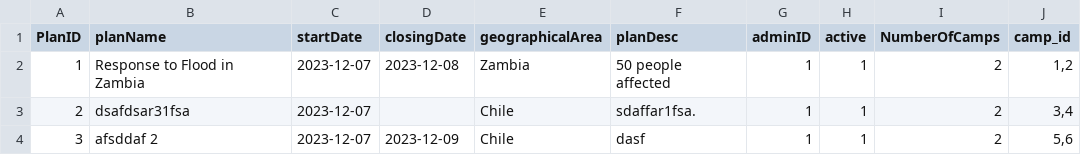
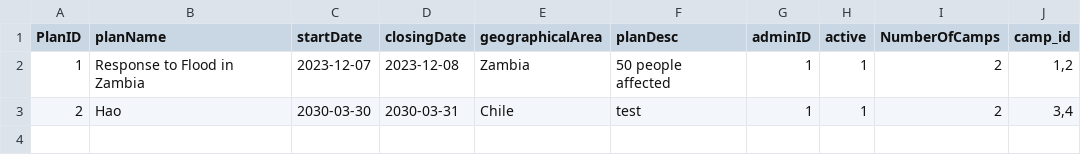
Before and after one commit to Alimauroraa/intro_programming_cw, a CSV file: project into prog/plan.csv, drawn as a sheet.

Commit message:
data dump

```diff
--- a/project into prog/plan.csv
+++ b/project into prog/plan.csv
@@ -4,3 +4,2 @@ PlanID,planName,startDate,closingDate,geographicalArea,planDesc,adminID,active,N
 ",1,1,2,"1,2"
-2,dsafdsar31fsa,2023-12-07,,Chile,sdaffar1fsa.,1,1,2,"3,4"
-3,afsddaf	2,2023-12-07,2023-12-09,Chile,dasf,1,1,2,"5,6"
+2,Hao,2030-03-30,2030-03-31,Chile,test,1,1,2,"3,4"
```
Also changed, not shown: project into prog/camps.csv, project into prog/volunteers_file.csv, 1 other file.
